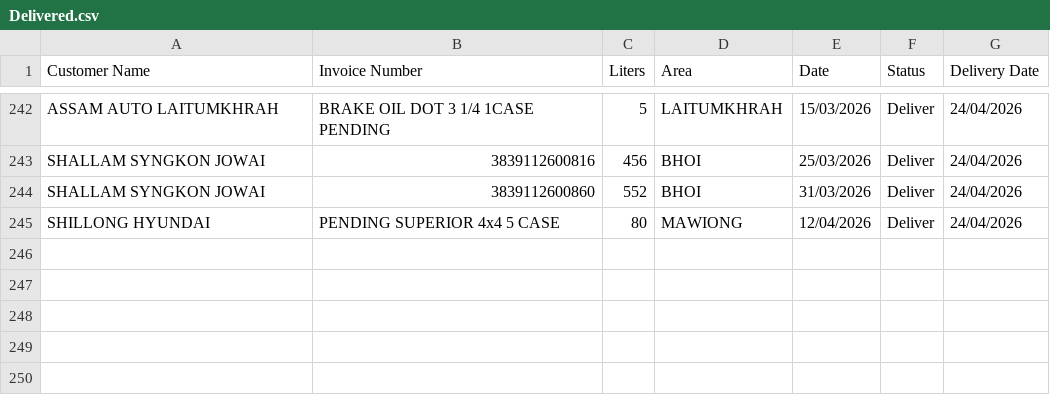
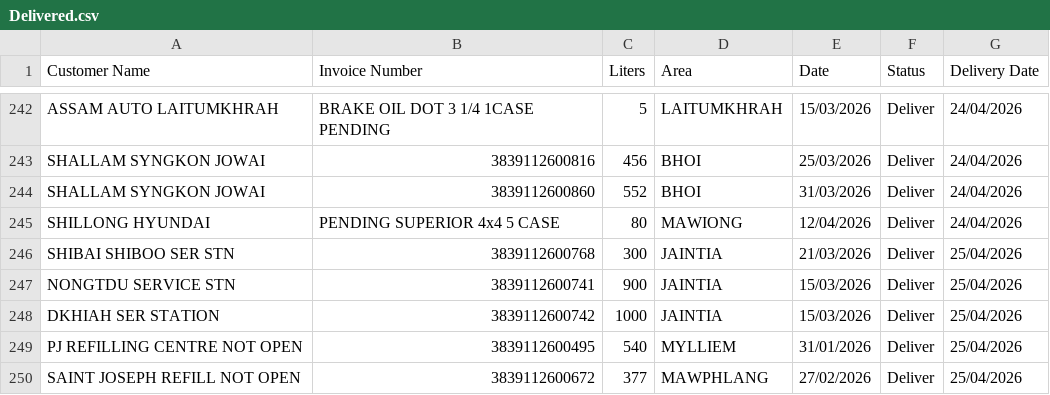
Before and after one commit to servodata98/outstandingsheetxczdv-bnmhgdaegthm-datkhfscbnlpmnb, a CSV file: outstandingsheetxczdv-bnmhgdaegthm-datkhfscbnlpmnb/Delivered.csv, drawn as a sheet; only a part is shown, gaps mark what is left out.

Commit message:
Add 5 delivered row(s) with delivery date

```diff
--- a/outstandingsheetxczdv-bnmhgdaegthm-datkhfscbnlpmnb/Delivered.csv
+++ b/outstandingsheetxczdv-bnmhgdaegthm-datkhfscbnlpmnb/Delivered.csv
@@ -245 +245,6 @@ SHALLAM SYNGKON JOWAI,3839112600860,552,BHOI,31/03/2026,Deliver,24/04/2026
 SHILLONG HYUNDAI,PENDING SUPERIOR 4x4 5 CASE,80,MAWIONG,12/04/2026,Deliver,24/04/2026
+SHIBAI SHIBOO SER STN,3839112600768,300,JAINTIA,21/03/2026,Deliver,25/04/2026
+NONGTDU SERVICE STN,3839112600741,900,JAINTIA,15/03/2026,Deliver,25/04/2026
+DKHIAH SER STATION,3839112600742,1000,JAINTIA,15/03/2026,Deliver,25/04/2026
+PJ REFILLING  CENTRE NOT OPEN,3839112600495,540,MYLLIEM,31/01/2026,Deliver,25/04/2026
+SAINT JOSEPH REFILL NOT OPEN,3839112600672,377,MAWPHLANG,27/02/2026,Deliver,25/04/2026
```
